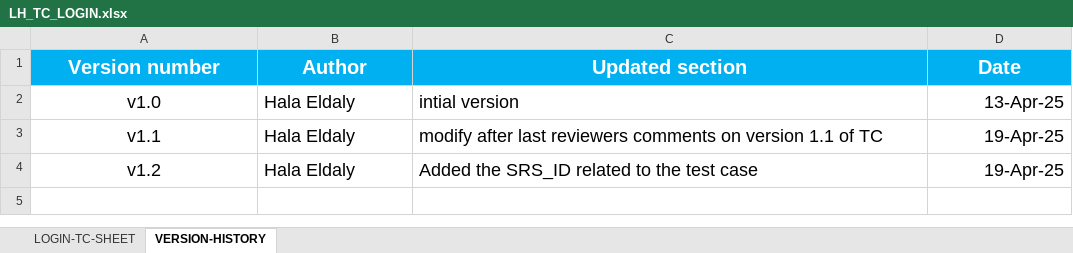
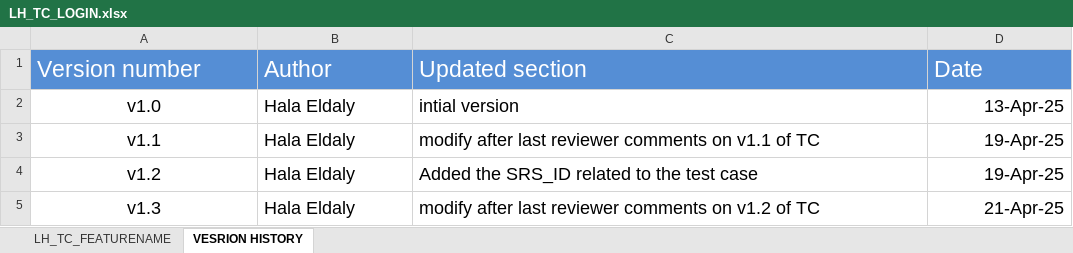
Before and after one commit to EmanAbusalim/Group-3-Learning-hub, an Excel workbook: LH_TESTCASES/LH_TC_LOGIN.xlsx, sheet VESRION HISTORY, drawn as a sheet; values as stored, in another font and other column widths than the file's, no borders; table styles not drawn; the diff names each change by its address in the sheet, - before the commit and + after, or states it on an @@ line.

Commit message:
v1.3 modify after last reviewer comments on v1.2 of TC

```diff
--- a/LH_TESTCASES/LH_TC_LOGIN.xlsx (sheet VESRION HISTORY)
+++ b/LH_TESTCASES/LH_TC_LOGIN.xlsx (sheet VESRION HISTORY)
-sheet tab: LOGIN-TC-SHEET
+sheet tab: LH_TC_FEATURENAME
-sheet tab: VERSION-HISTORY
+sheet tab: VESRION HISTORY
@@ A1:D1 fill: #00B0F0 → #558ED5, bold: on → off, text size: larger, alignment: center → left @@
-C3: …after last reviewers comments on version 1.1 of TC
+C3: …after last reviewer comments on v1.1 of TC
+row 5: v1.3 | Hala Eldaly | modify after last reviewer comments on v1.2 of TC | 21-Apr-25
```
Also changed, not shown: sheet LH_TC_FEATURENAME.
